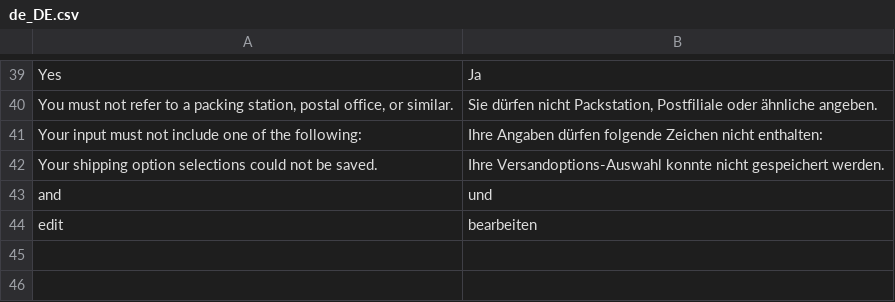
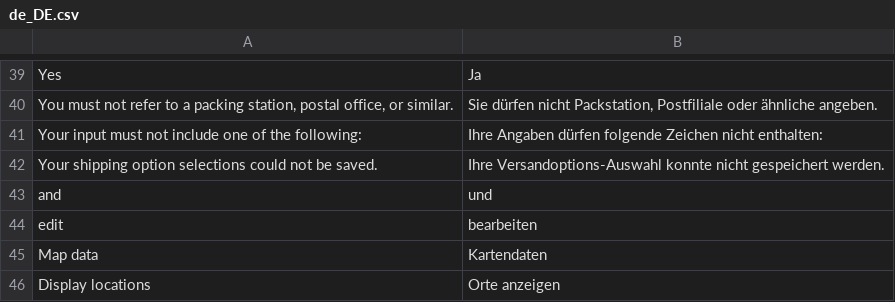
Before and after one commit to netresearch/dhl-module-ui, a CSV file: i18n/de_DE.csv, drawn as a sheet; only a part is shown, gaps mark what is left out; the diff names each change by its address in the sheet, - before the commit and + after, or states it on an @@ line.

```diff
--- a/i18n/de_DE.csv
+++ b/i18n/de_DE.csv
+row 45: Map data | Kartendaten
+row 46: Display locations | Orte anzeigen
```
Also changed, not shown: i18n/en_US.csv, 8 other files.
